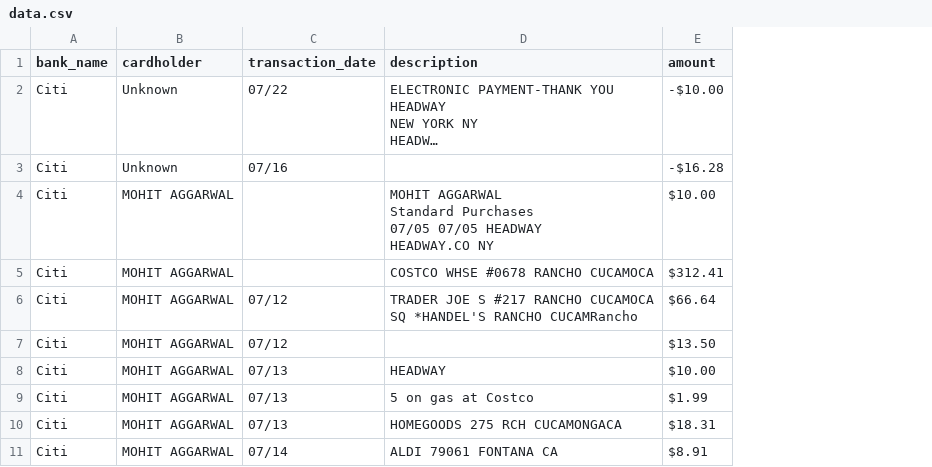
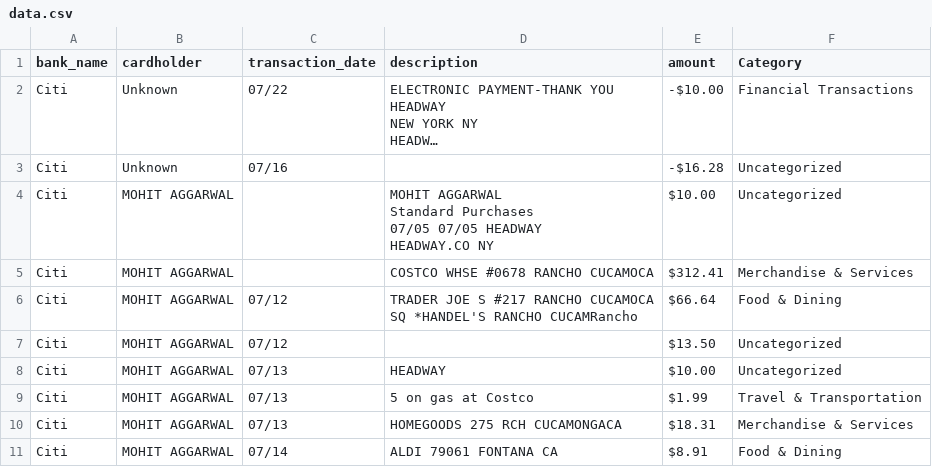
Before and after one commit to mohitagr18/personal_finance_tracker, a CSV file: temp/data.csv, drawn as a sheet; only a part is shown; long unchanged cells end in …; the diff names each change by its address in the sheet, - before the commit and + after, or states it on an @@ line.

```diff
--- a/temp/data.csv
+++ b/temp/data.csv
+column F (Category), rows 2-11: Financial Transactions | Uncategorized | Uncategorized | Merchandise & Services | Food & Dining | Uncategorized | Uncategorized | Travel & Transportation | Merchandise & Services | Food & Dining
```
Also changed, not shown: 1 other file.
